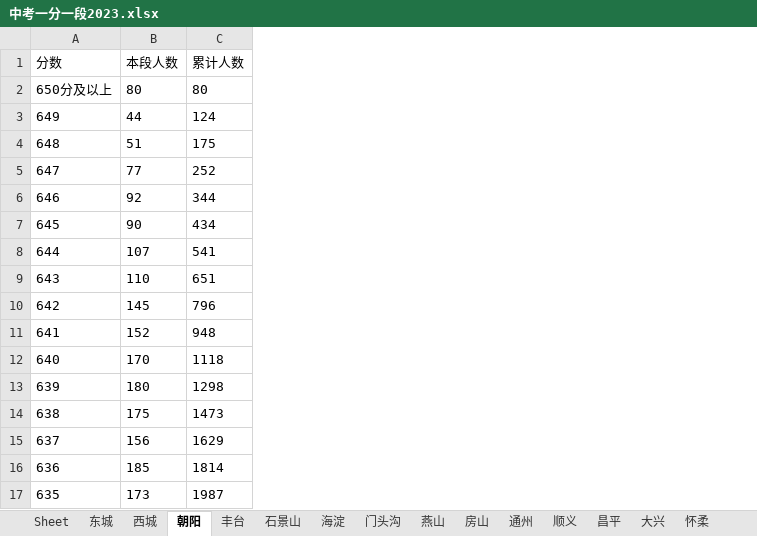
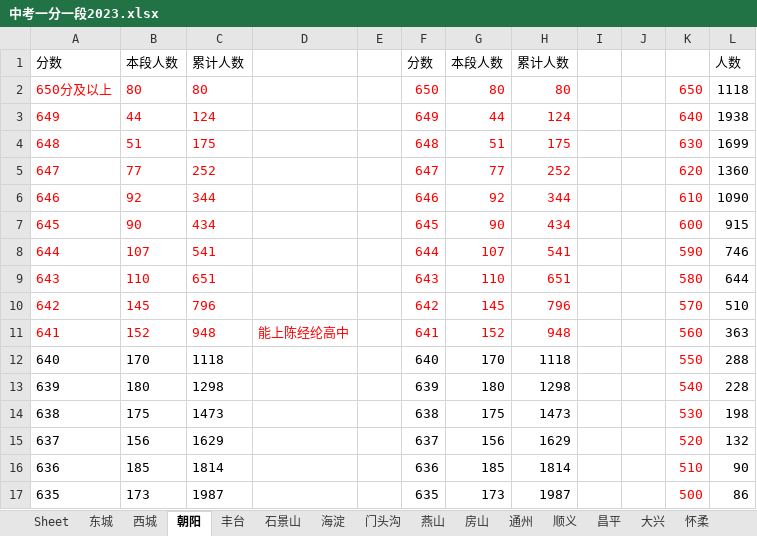
Before and after one commit to dongyuehu/pachong, an Excel workbook: 爬取北京中考一分一段数据/中考一分一段2023.xlsx, sheet 朝阳, drawn as a sheet; only a part is shown; values as stored, in another font and other column widths than the file's, no borders; conditional formats not drawn; the diff names each change by its address in the sheet, - before the commit and + after, or states it on an @@ line.

```diff
--- a/爬取北京中考一分一段数据/中考一分一段2023.xlsx (sheet 朝阳)
+++ b/爬取北京中考一分一段数据/中考一分一段2023.xlsx (sheet 朝阳)
+column D, row 11: 能上陈经纶高中
+column E, empty
+column F, rows 1-17: 分数 | 650 | 649 | 648 | 647 | 646 | 645 | 644 | 643 | 642 | 641 | 640 | 639 | 638 | 637 | 636 | 635
+column G, rows 1-17: 本段人数 | 80 | 44 | 51 | 77 | 92 | 90 | 107 | 110 | 145 | 152 | 170 | 180 | 175 | 156 | 185 | 173
+column H, rows 1-17: 累计人数 | 80 | 124 | 175 | 252 | 344 | 434 | 541 | 651 | 796 | 948 | 1118 | 1298 | 1473 | 1629 | 1814 | 1987
+column I, empty
+column J, empty
+column K, rows 2-17: 650 | 640 | 630 | 620 | 610 | 600 | 590 | 580 | 570 | 560 | 550 | 540 | 530 | 520 | 510 | 500
+column L, rows 1-17: 人数 | 1118 | 1938 | 1699 | 1360 | 1090 | 915 | 746 | 644 | 510 | 363 | 288 | 228 | 198 | 132 | 90 | 86
-A2:C11 text colour: black
+A2:C11 text colour: #FF0000
```
Also changed, not shown: sheet Sheet, sheet 数据合并, charts or pictures, 爬取北京中考一分一段数据/中考一分一段2021.xlsx, 1 other file.
